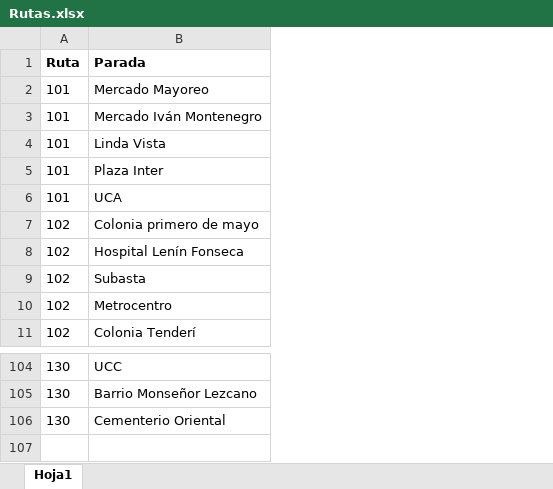
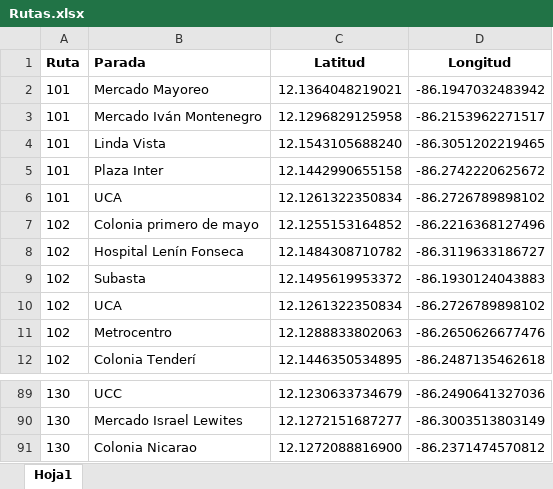
Before and after one commit to janParamo/DesarrolloProyecto, an Excel workbook: GraficoRutasManagua/src/excel/Rutas.xlsx, sheet Hoja1, drawn as a sheet; only a part is shown, gaps mark what is left out; values as stored, in another font and other column widths than the file's, no borders; charts and pictures not drawn; addresses are those after the commit; the diff covers the shown part only; the diff names each change by its address in the sheet, - before the commit and + after, or states it on an @@ line.

```diff
--- a/GraficoRutasManagua/src/excel/Rutas.xlsx (sheet Hoja1)
+++ b/GraficoRutasManagua/src/excel/Rutas.xlsx (sheet Hoja1)
+column C (Latitud), rows 2-9: 12.1364048219021 | 12.1296829125958 | 12.1543105688240 | 12.1442990655158 | 12.1261322350834 | 12.1255153164852 | 12.1484308710782 | 12.1495619953372; rows 11-12: 12.1288833802063 | 12.1446350534895; rows 89-91: 12.1230633734679 | 12.1272151687277 | 12.1272088816900
+column D (Longitud), rows 2-9: -86.1947032483942 | -86.2153962271517 | -86.3051202219465 | -86.2742220625672 | -86.2726789898102 | -86.2216368127496 | -86.3119633186727 | -86.1930124043883; rows 11-12: -86.2650626677476 | -86.2487135462618; rows 89-91: -86.2490641327036 | -86.3003513803149 | -86.2371474570812
+row 10: 102 | UCA | 12.1261322350834 | -86.2726789898102
-B90 (Parada): Barrio Monseñor Lezcano
+B90 (Parada): Mercado Israel Lewites
-B91 (Parada): Cementerio Oriental
+B91 (Parada): Colonia Nicarao
```
Also changed, not shown: 15 added rows, 31 removed rows and 2 edited cells elsewhere in this sheet, charts or pictures, GraficoRutasManagua/src/excel/historial_destinos.xlsx, 3 other files.
